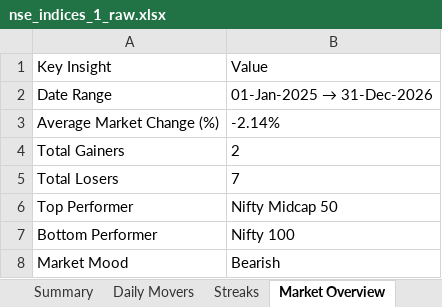
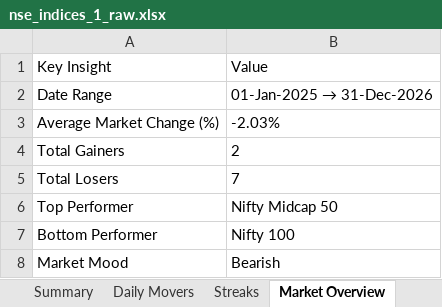
Before and after one commit to rahulshirke7951/nse.indices.a1, an Excel workbook: nse_indices_1_raw.xlsx, sheet Market Overview, drawn as a sheet; values as stored, in another font and other column widths than the file's, no borders; the diff names each change by its address in the sheet, - before the commit and + after, or states it on an @@ line.

```diff
--- a/nse_indices_1_raw.xlsx (sheet Market Overview)
+++ b/nse_indices_1_raw.xlsx (sheet Market Overview)
-B3: -2.14%
+B3: -2.03%
```
Also changed, not shown: sheet Summary, sheet Daily Movers, sheet MTD %, sheet Day over Day %, sheet Index Close, nse_indices_1_dashboard.xlsx, 1 other file.
